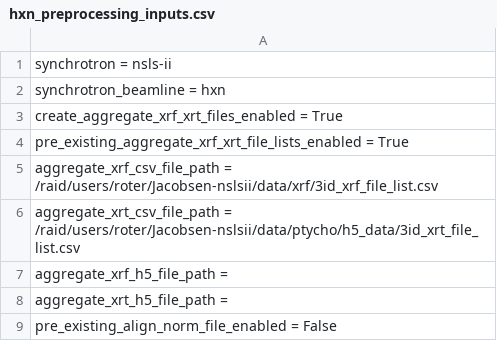
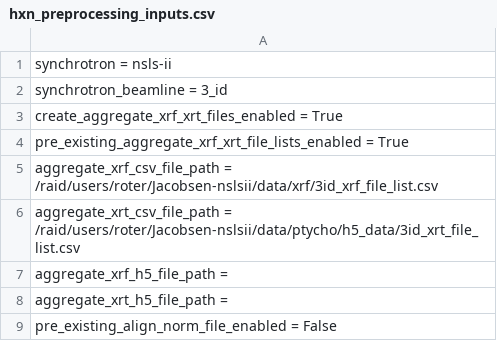
Before and after one commit to bwr0835/XRF_tomography, a CSV file: 3D/hxn_preprocessing_inputs.csv, drawn as a sheet; only a part is shown.

```diff
--- a/3D/hxn_preprocessing_inputs.csv
+++ b/3D/hxn_preprocessing_inputs.csv
@@ -1,3 +1,3 @@
 synchrotron = nsls-ii
-synchrotron_beamline = hxn
+synchrotron_beamline = 3_id
 create_aggregate_xrf_xrt_files_enabled = True
```
Also changed, not shown: 1 other file.
